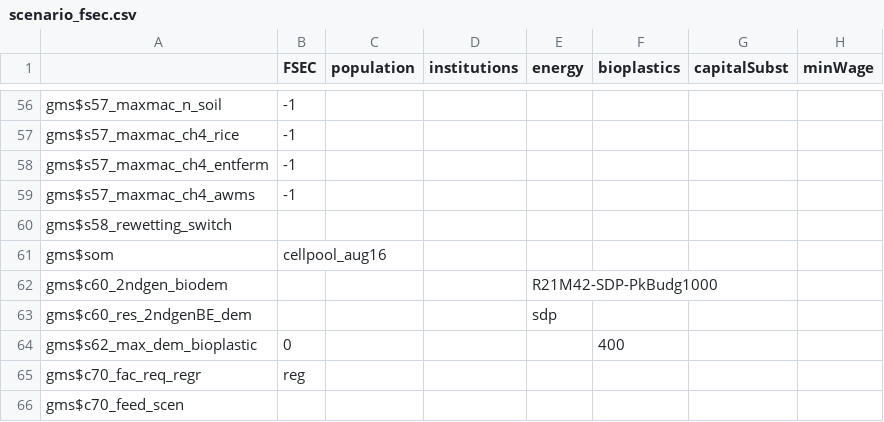
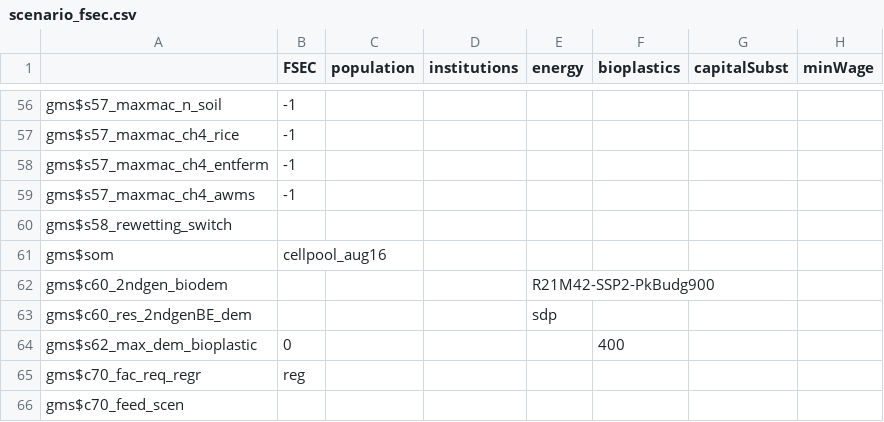
Before and after one commit to magpiemodel/magpie, a CSV file: config/scenario_fsec.csv, drawn as a sheet; only a part is shown, gaps mark what is left out; the diff names each change by its address in the sheet, - before the commit and + after, or states it on an @@ line.

Commit message:
updated fsec scenario config to harmonize emission scenarios of

```diff
--- a/config/scenario_fsec.csv
+++ b/config/scenario_fsec.csv
-E62 (energy): R21M42-SDP-PkBudg1000
+E62 (energy): R21M42-SSP2-PkBudg900
```
